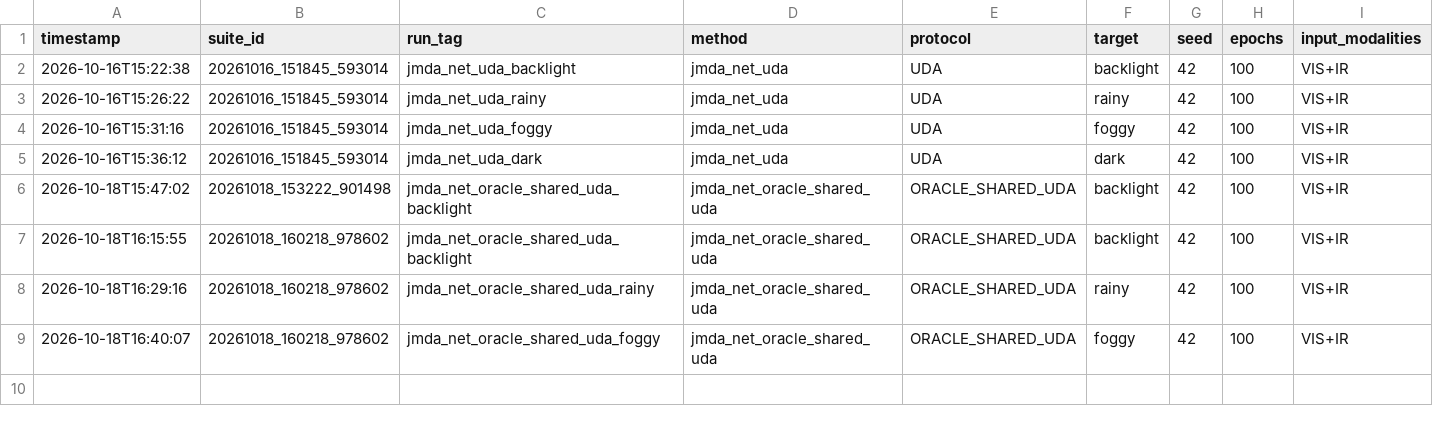
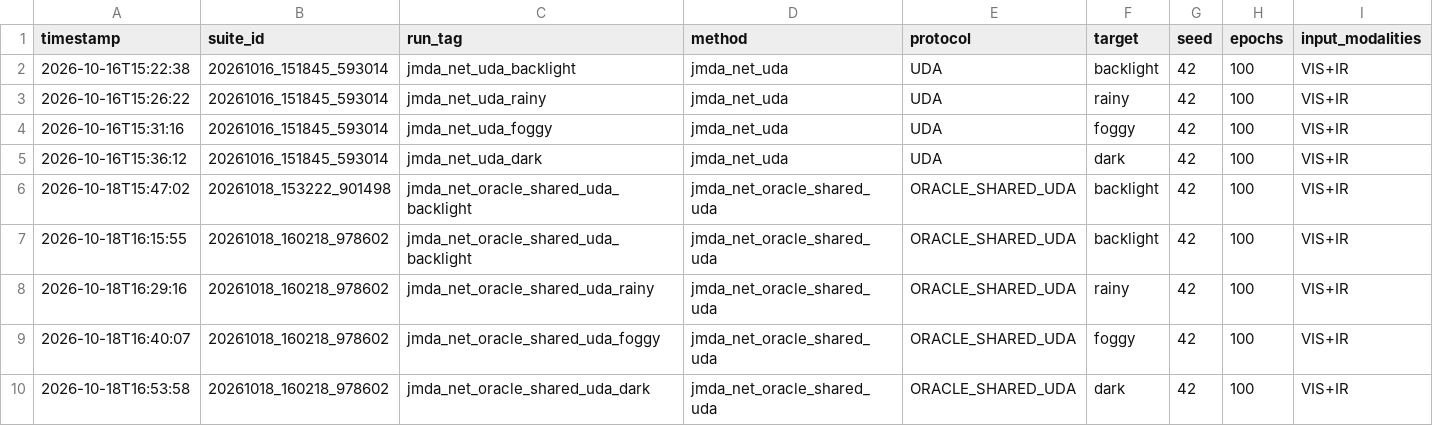
Before and after one commit to X-7D1C11010/JMDA_Com, a CSV file: results/runs.csv, drawn as a sheet; only a part is shown; rows hold the shown columns only; the diff names each change by its address in the sheet, - before the commit and + after, or states it on an @@ line.

Commit message:
results 1018

```diff
--- a/results/runs.csv
+++ b/results/runs.csv
+row 10: 2026-10-18T16:53:58 | 20261018_160218_978602 | jmda_net_oracle_shared_uda_dark | jmda_net_oracle_shared_uda | ORACLE_SHARED_UDA | dark | 42 | 100 | VIS+IR
```
Also changed, not shown: 4 other files.
